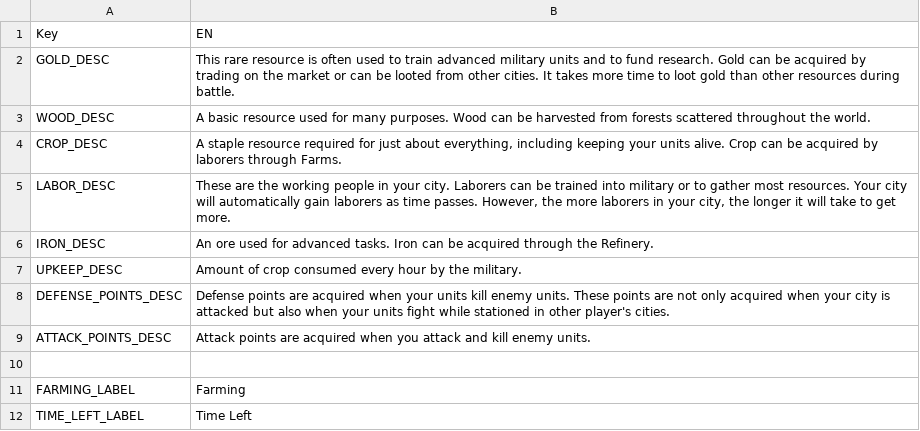
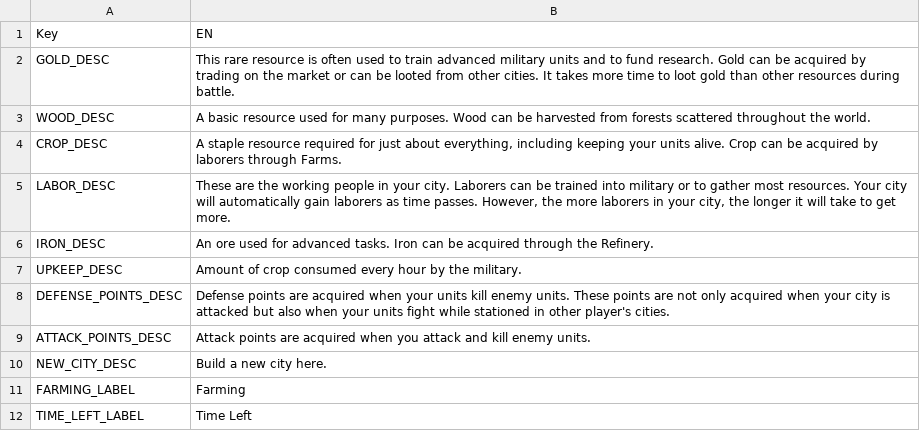
Before and after one commit to giulianob/tribalhero, a CSV file: conf/csv/lang.misc.csv, drawn as a sheet; the diff names each change by its address in the sheet, - before the commit and + after, or states it on an @@ line.

Commit message:
Finished first version of new city building Sending new city update to client Saving new start position to database Saving channel subscription count to db Created /PLAYER/id channel that can be used to send the player any new notifications

```diff
--- a/conf/csv/lang.misc.csv
+++ b/conf/csv/lang.misc.csv
-row 10: (empty)
+row 10: NEW_CITY_DESC | Build a new city here.
```
Also changed, not shown: 9 other files.
